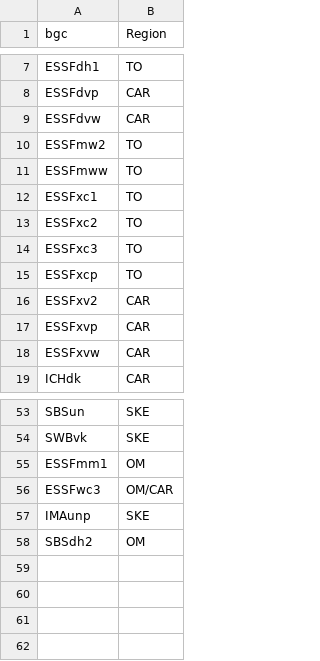
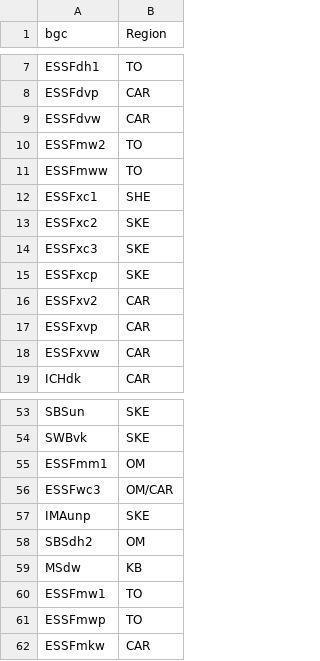
Before and after one commit to bcgov/ccissr, a CSV file: regions_tab.csv, drawn as a sheet; only a part is shown, gaps mark what is left out.

```diff
--- a/regions_tab.csv
+++ b/regions_tab.csv
@@ -11,6 +11,6 @@ ESSFmw2,TO
 ESSFmww,TO
-ESSFxc1,TO
-ESSFxc2,TO
-ESSFxc3,TO
-ESSFxcp,TO
+ESSFxc1,SHE
+ESSFxc2,SKE
+ESSFxc3,SKE
+ESSFxcp,SKE
 ESSFxv2,CAR
@@ -58 +58,5 @@ IMAunp,SKE
 SBSdh2,OM
+MSdw,KB
+ESSFmw1,TO
+ESSFmwp,TO
+ESSFmkw,CAR
```
Also changed, not shown: 2 other files.
